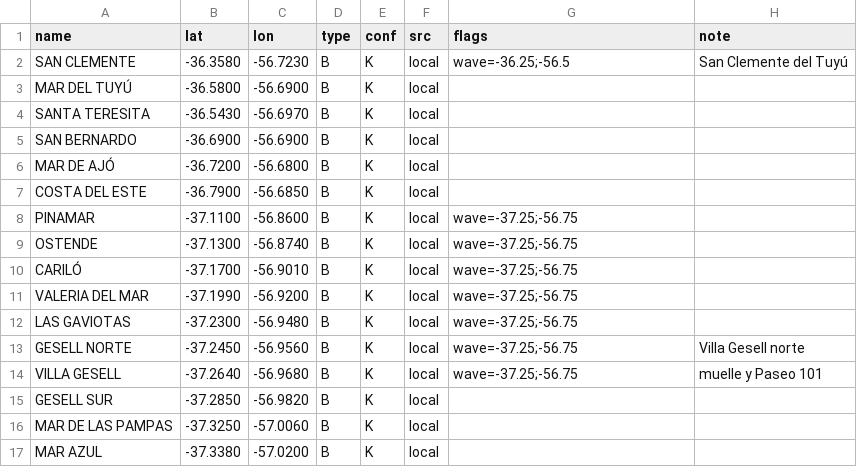
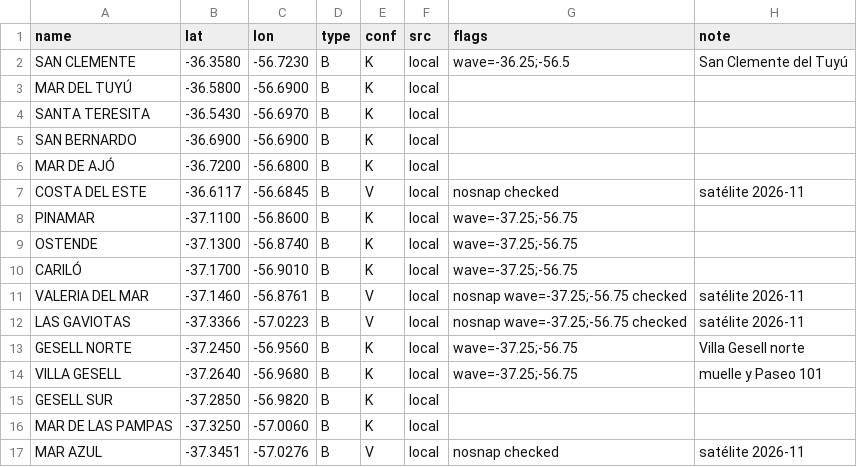
Before and after one commit to scgm11/surf-dawn-data, a CSV file: seeds/spots/AR-BAN.csv, drawn as a sheet.

```diff
--- a/seeds/spots/AR-BAN.csv
+++ b/seeds/spots/AR-BAN.csv
@@ -6,3 +6,3 @@ SAN BERNARDO,-36.6900,-56.6900,B,K,local,,
 MAR DE AJÓ,-36.7200,-56.6800,B,K,local,,
-COSTA DEL ESTE,-36.7900,-56.6850,B,K,local,,
+COSTA DEL ESTE,-36.6117,-56.6845,B,V,local,nosnap checked,satélite 2026-11
 PINAMAR,-37.1100,-56.8600,B,K,local,wave=-37.25;-56.75,
@@ -10,4 +10,4 @@ OSTENDE,-37.1300,-56.8740,B,K,local,wave=-37.25;-56.75,
 CARILÓ,-37.1700,-56.9010,B,K,local,wave=-37.25;-56.75,
-VALERIA DEL MAR,-37.1990,-56.9200,B,K,local,wave=-37.25;-56.75,
-LAS GAVIOTAS,-37.2300,-56.9480,B,K,local,wave=-37.25;-56.75,
+VALERIA DEL MAR,-37.1460,-56.8761,B,V,local,nosnap wave=-37.25;-56.75 checked,satélite 2026-11
+LAS GAVIOTAS,-37.3366,-57.0223,B,V,local,nosnap wave=-37.25;-56.75 checked,satélite 2026-11
 GESELL NORTE,-37.2450,-56.9560,B,K,local,wave=-37.25;-56.75,Villa Gesell norte
@@ -16,2 +16,2 @@ GESELL SUR,-37.2850,-56.9820,B,K,local,,
 MAR DE LAS PAMPAS,-37.3250,-57.0060,B,K,local,,
-MAR AZUL,-37.3380,-57.0200,B,K,local,,
+MAR AZUL,-37.3451,-57.0276,B,V,local,nosnap checked,satélite 2026-11
```
Also changed, not shown: seeds/spots/BB-ALL.csv, seeds/spots/BR-BA.csv, 30 other files.
